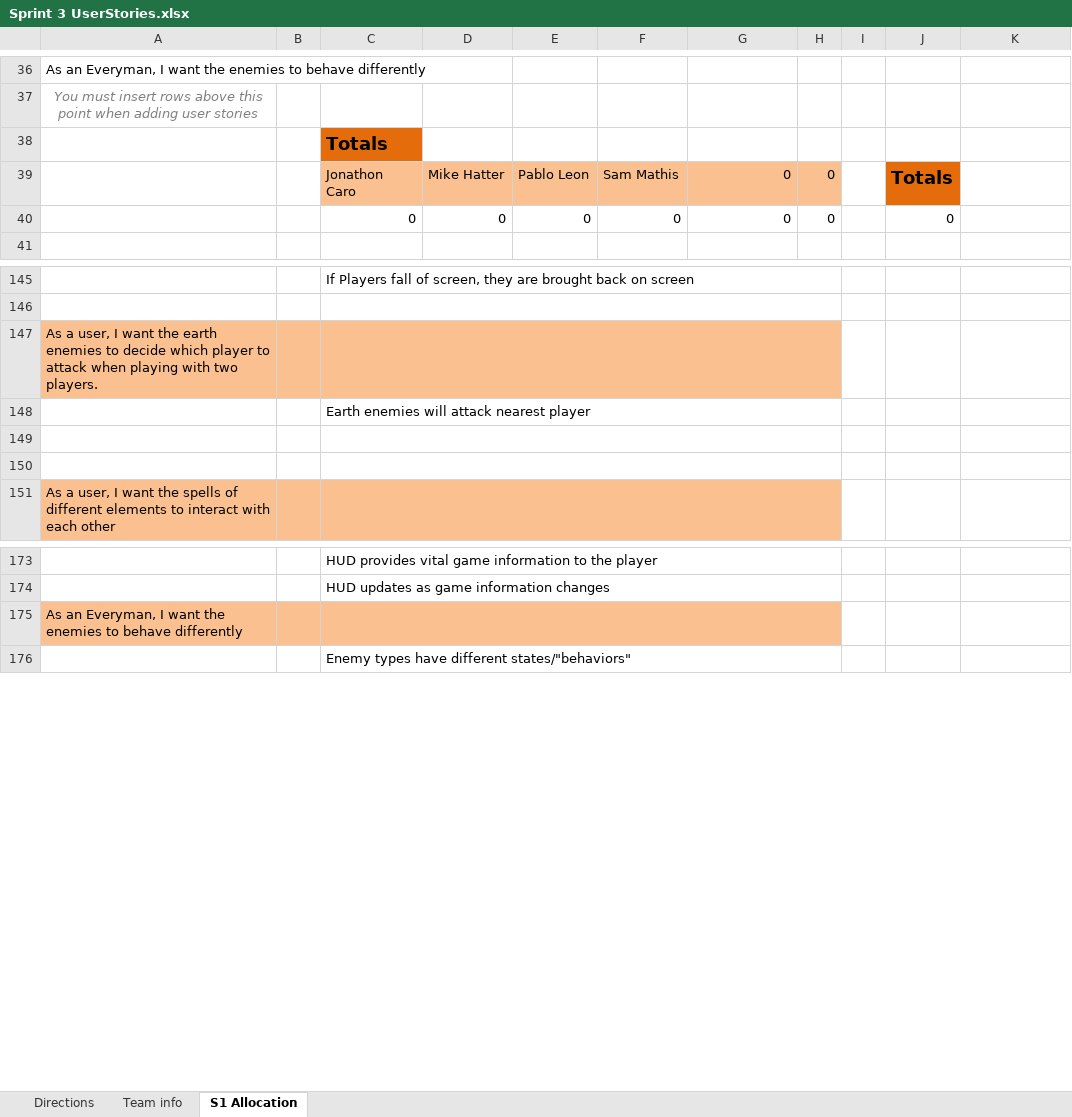
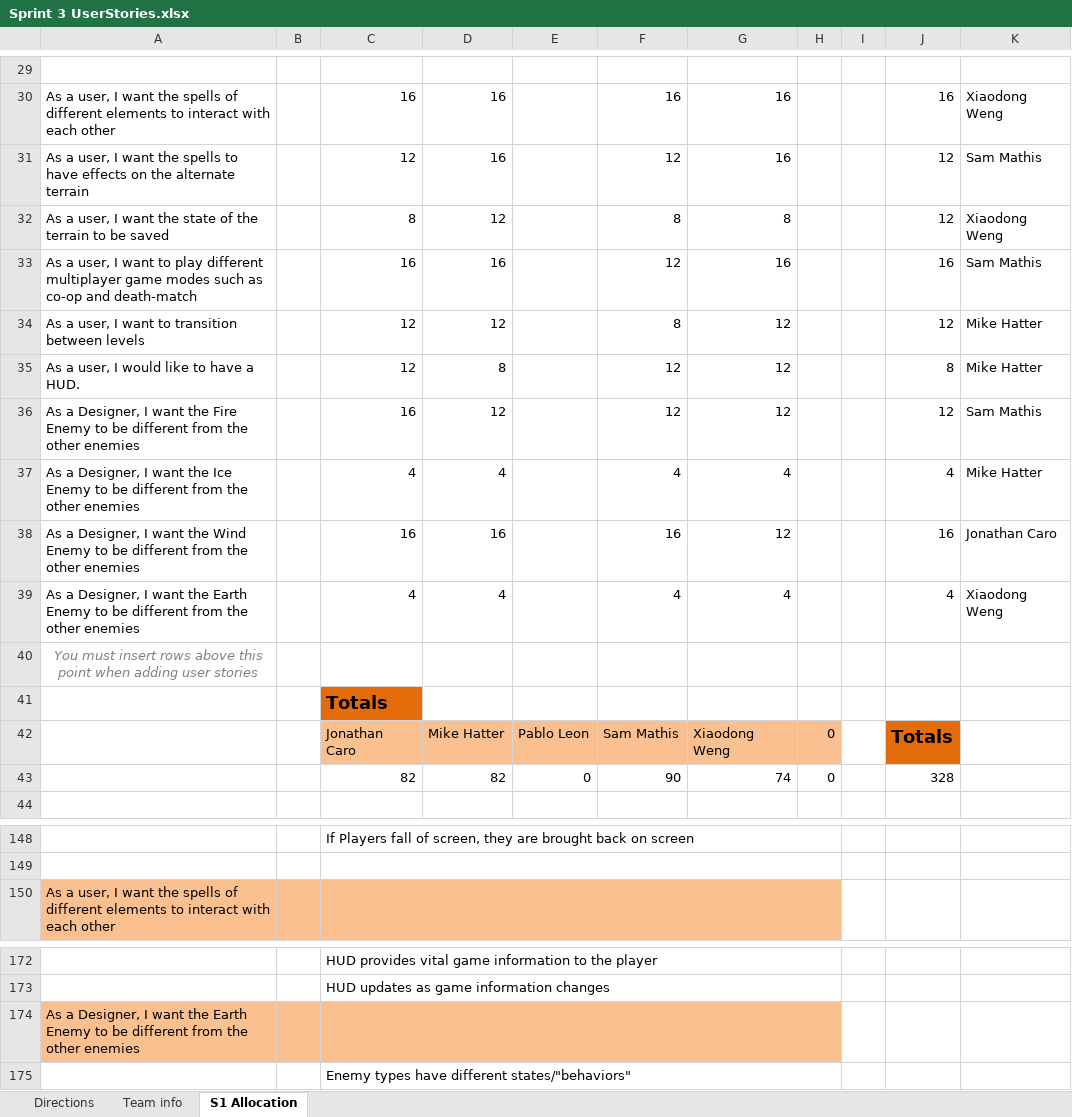
Before and after one commit to FreeZe5K/lapidem, an Excel workbook: Lapidem/documentation/Sprint 3 UserStories.xlsx, sheet S1 Allocation, drawn as a sheet; only a part is shown, gaps mark what is left out; values as stored, in another font and other column widths than the file's, no borders; removed rows and columns are numbered as before the commit, all else as after; the diff covers the shown part only; the diff names each change by its address in the sheet, - before the commit and + after, or states it on an @@ line.

```diff
--- a/Lapidem/documentation/Sprint 3 UserStories.xlsx (sheet S1 Allocation)
+++ b/Lapidem/documentation/Sprint 3 UserStories.xlsx (sheet S1 Allocation)
-A29: As an Everyman, I want the enemies to behave differently
+A29: (empty)
+row 30: As a user, I want the spells of different elements to interact with each other |  | 16 | 16 |  | 16 | 16 |  |  | 16 | Xiaodong Weng
+row 31: As a user, I want the spells to have effects on the alternate terrain |  | 12 | 16 |  | 12 | 16 |  |  | 12 | Sam Mathis
+row 32: As a user, I want the state of the terrain to be saved |  | 8 | 12 |  | 8 | 8 |  |  | 12 | Xiaodong Weng
+row 33: As a user, I want to play different multiplayer game modes such as co-op and death-match |  | 16 | 16 |  | 12 | 16 |  |  | 16 | Sam Mathis
+row 34: As a user, I want to transition between levels |  | 12 | 12 |  | 8 | 12 |  |  | 12 | Mike Hatter
+row 35: As a user, I would like to have a HUD. |  | 12 | 8 |  | 12 | 12 |  |  | 8 | Mike Hatter
+row 36: As a Designer, I want the Fire Enemy to be different from the other enemies |  | 16 | 12 |  | 12 | 12 |  |  | 12 | Sam Mathis
+row 37: As a Designer, I want the Ice Enemy to be different from the other enemies |  | 4 | 4 |  | 4 | 4 |  |  | 4 | Mike Hatter
+row 38: As a Designer, I want the Wind Enemy to be different from the other enemies |  | 16 | 16 |  | 16 | 12 |  |  | 16 | Jonathan Caro
+row 39: As a Designer, I want the Earth Enemy to be different from the other enemies |  | 4 | 4 |  | 4 | 4 |  |  | 4 | Xiaodong Weng
-C42: Jonathon Caro
+C42: Jonathan Caro
-G42: 0
+G42: Xiaodong Weng
-row 40:  |  | 0 | 0 | 0 | 0 | 0 | 0 |  | 0
+row 43:  |  | 82 | 82 | 0 | 90 | 74 | 0 |  | 328
-row 147: As a user, I want the earth enemies to decide which player to attack when playing with two players.
-row 148:  |  | Earth enemies will attack nearest player
-row 149: (empty)
-row 150: (empty)
-A174: As an Everyman, I want the enemies to behave differently
+A174: As a Designer, I want the Earth Enemy to be different from the other enemies
```
Also changed, not shown: 26 added rows, 33 removed rows and 2 edited cells elsewhere in this sheet, sheet Team info.
